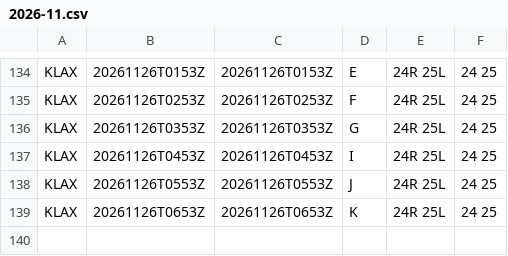
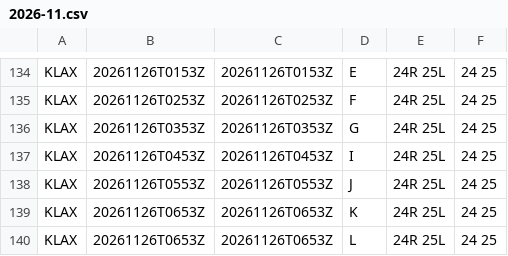
Before and after one commit to honghebincsg/pegasus-fid-gist, a CSV file: atis-history/KLAX/2026-11.csv, drawn as a sheet; only a part is shown, gaps mark what is left out.

```diff
--- a/atis-history/KLAX/2026-11.csv
+++ b/atis-history/KLAX/2026-11.csv
@@ -139 +139,2 @@ KLAX,20261126T0553Z,20261126T0553Z,J,24R 25L,24 25
 KLAX,20261126T0653Z,20261126T0653Z,K,24R 25L,24 25
+KLAX,20261126T0653Z,20261126T0653Z,L,24R 25L,24 25
```
Also changed, not shown: atis-history/EHAM/2026-11.csv, atis-history/KMIA/2026-11.csv, 1 other file.
